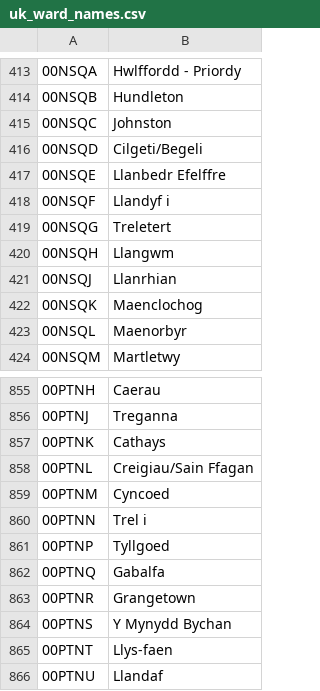
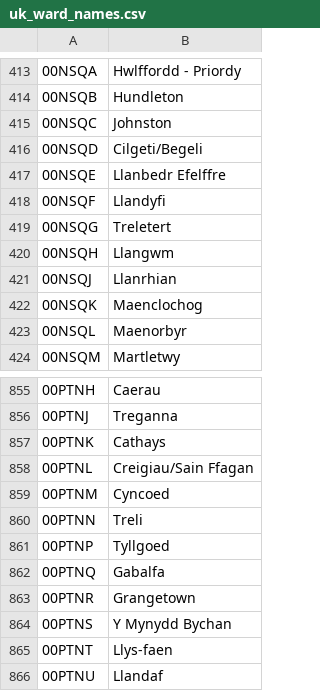
Before and after one commit to petewarden/dstkdata, a CSV file: uk_ward_names.csv, drawn as a sheet; only a part is shown, gaps mark what is left out.

Commit message:
Removed invalid UTF-8 characters

```diff
--- a/uk_ward_names.csv
+++ b/uk_ward_names.csv
@@ -417,3 +417,3 @@
 00NSQE,Llanbedr Efelffre
-00NSQF,Llandyf i
+00NSQF,Llandyfi
 00NSQG,Treletert
@@ -859,3 +859,3 @@
 00PTNM,Cyncoed
-00PTNN,Trel i
+00PTNN,Treli
 00PTNP,Tyllgoed
```
